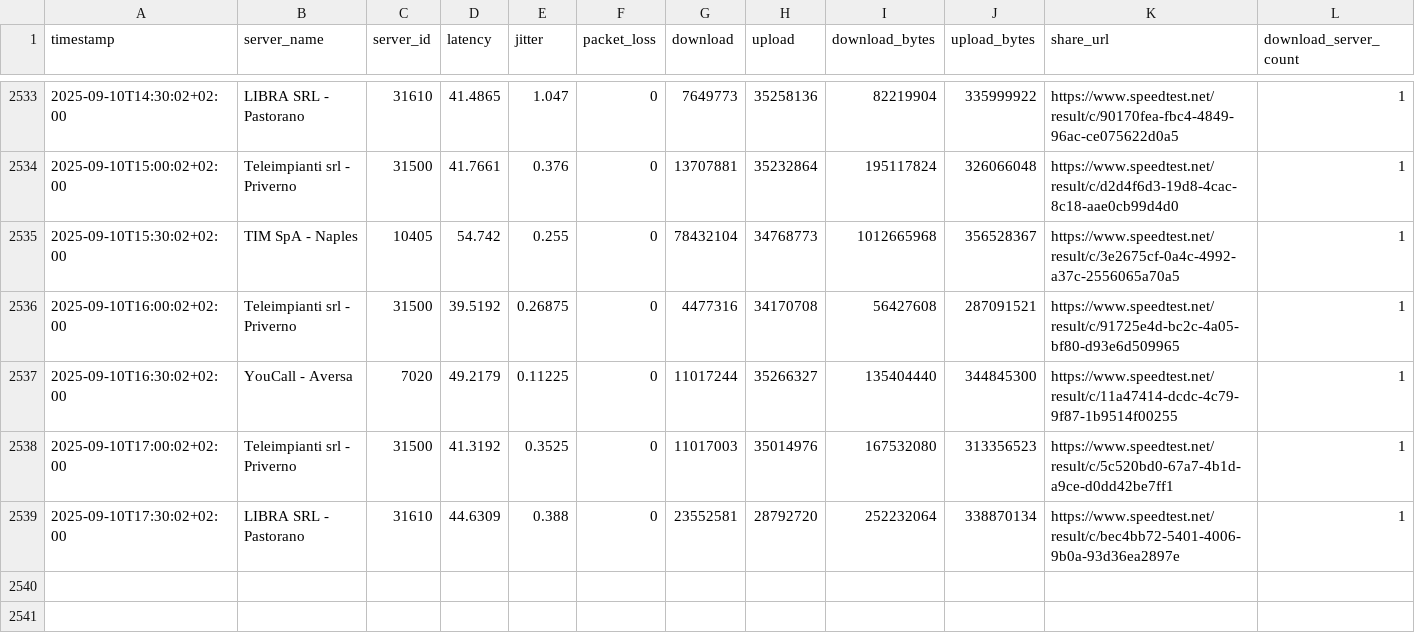
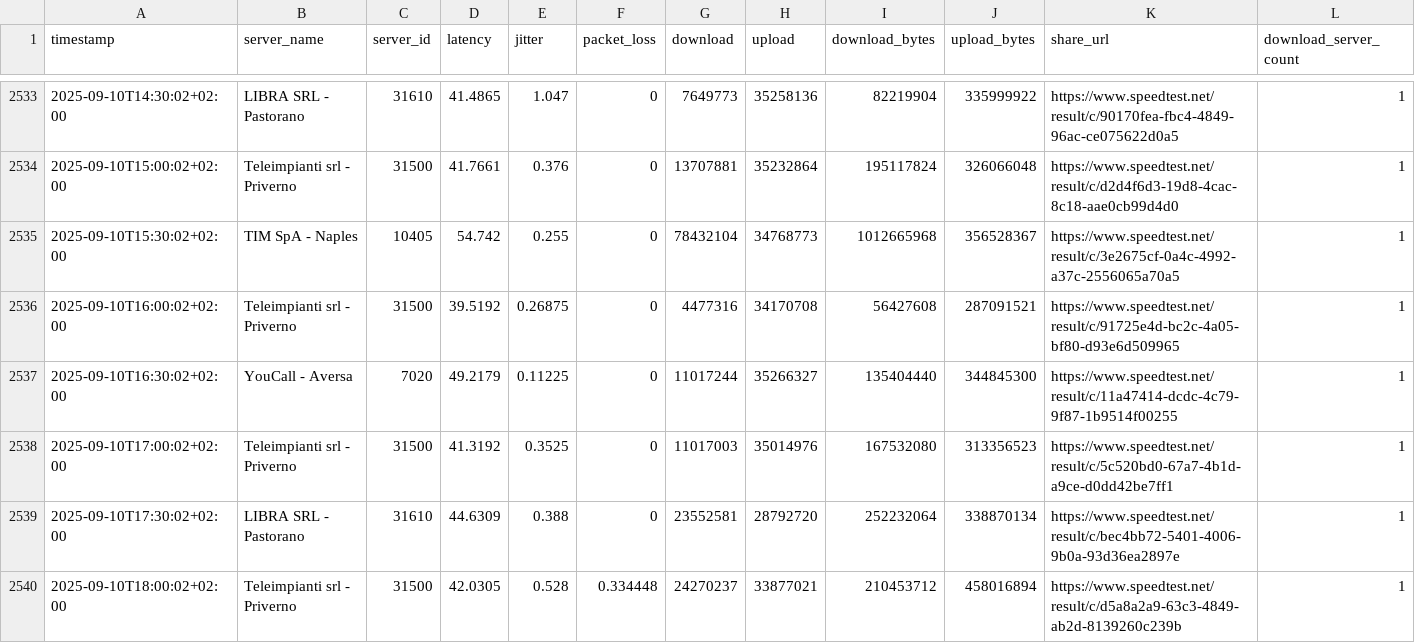
Before and after one commit to pigreco/speedtest-parabola, a CSV file: output/buonarroti.csv, drawn as a sheet; only a part is shown, gaps mark what is left out; rows hold the shown columns only; the diff names each change by its address in the sheet, - before the commit and + after, or states it on an @@ line.

Commit message:
update

```diff
--- a/output/buonarroti.csv
+++ b/output/buonarroti.csv
+row 2540: 2025-09-10T18:00:02+02:00 | Teleimpianti srl - Priverno | 31500 | 42.0305 | 0.528 | 0.334448 | 24270237 | 33877021 | 210453712 | 458016894 | https://www.speedtest.net/result/c/d5a8a2a9-63c3-4849-ab2d-8139260c239b | 1
```
